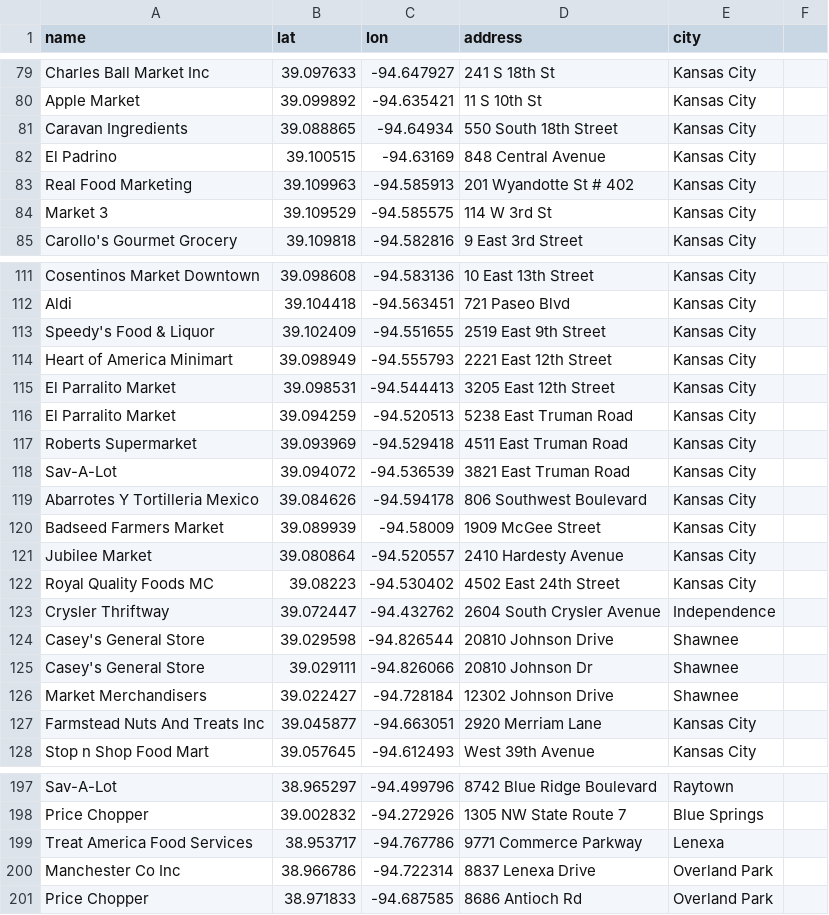
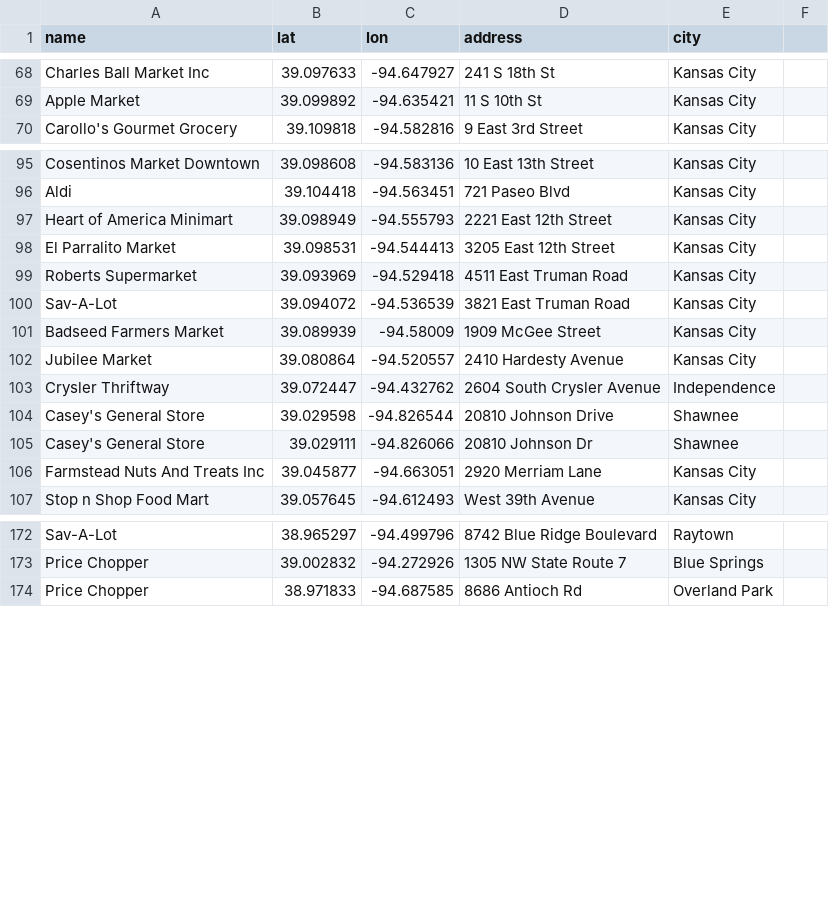
Before and after one commit to vlandham/vis, a CSV file: data/locations.csv, drawn as a sheet; only a part is shown, gaps mark what is left out; the diff covers the shown part only.

Commit message:
remove invalid locations

```diff
--- a/data/locations.csv
+++ b/data/locations.csv
@@ -80,6 +69,2 @@ Charles Ball Market Inc,39.097633,-94.647927,241 S 18th St,Kansas City
 Apple Market,39.099892,-94.635421,11 S 10th St,Kansas City
-Caravan Ingredients,39.088865,-94.64934,550 South 18th Street,Kansas City
-El Padrino,39.100515,-94.63169,848 Central Avenue,Kansas City
-Real Food Marketing,39.109963,-94.585913,201 Wyandotte St # 402,Kansas City
-Market 3,39.109529,-94.585575,114 W 3rd St,Kansas City
 Carollo's Gourmet Grocery,39.109818,-94.582816,9 East 3rd Street,Kansas City
@@ -112,12 +96,8 @@ Cosentinos Market Downtown,39.098608,-94.583136,10 East 13th Street,Kansas City
 Aldi,39.104418,-94.563451,721 Paseo Blvd,Kansas City
-Speedy's Food & Liquor,39.102409,-94.551655,2519 East 9th Street,Kansas City
 Heart of America Minimart,39.098949,-94.555793,2221 East 12th Street,Kansas City
 El Parralito Market,39.098531,-94.544413,3205 East 12th Street,Kansas City
-El Parralito Market,39.094259,-94.520513,5238 East Truman Road,Kansas City
 Roberts Supermarket,39.093969,-94.529418,4511 East Truman Road,Kansas City
 Sav-A-Lot,39.094072,-94.536539,3821 East Truman Road,Kansas City
-Abarrotes Y Tortilleria Mexico,39.084626,-94.594178,806 Southwest Boulevard,Kansas City
 Badseed Farmers Market,39.089939,-94.58009,1909 McGee Street,Kansas City
 Jubilee Market,39.080864,-94.520557,2410 Hardesty Avenue,Kansas City
-Royal Quality Foods MC,39.08223,-94.530402,4502 East 24th Street,Kansas City
 Crysler Thriftway,39.072447,-94.432762,2604 South Crysler Avenue,Independence
@@ -125,3 +105,2 @@ Casey's General Store,39.029598,-94.826544,20810 Johnson Drive,Shawnee
 Casey's General Store,39.029111,-94.826066,20810 Johnson Dr,Shawnee
-Market Merchandisers,39.022427,-94.728184,12302 Johnson Drive,Shawnee
 Farmstead Nuts And Treats Inc,39.045877,-94.663051,2920 Merriam Lane,Kansas City
@@ -198,4 +173,2 @@ Sav-A-Lot,38.965297,-94.499796,8742 Blue Ridge Boulevard,Raytown
 Price Chopper,39.002832,-94.272926,1305 NW State Route 7,Blue Springs
-Treat America Food Services,38.953717,-94.767786,9771 Commerce Parkway,Lenexa
-Manchester Co Inc,38.966786,-94.722314,8837 Lenexa Drive,Overland Park
 Price Chopper,38.971833,-94.687585,8686 Antioch Rd,Overland Park
```
Also changed, not shown: 25 removed rows and 2 edited cells elsewhere in this file.
